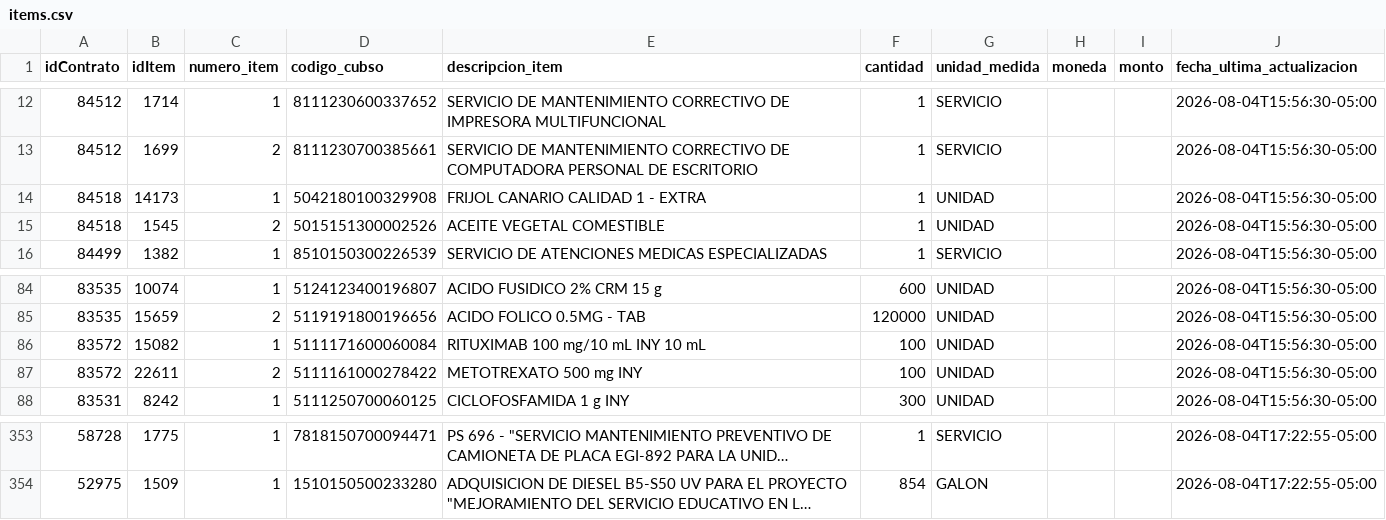
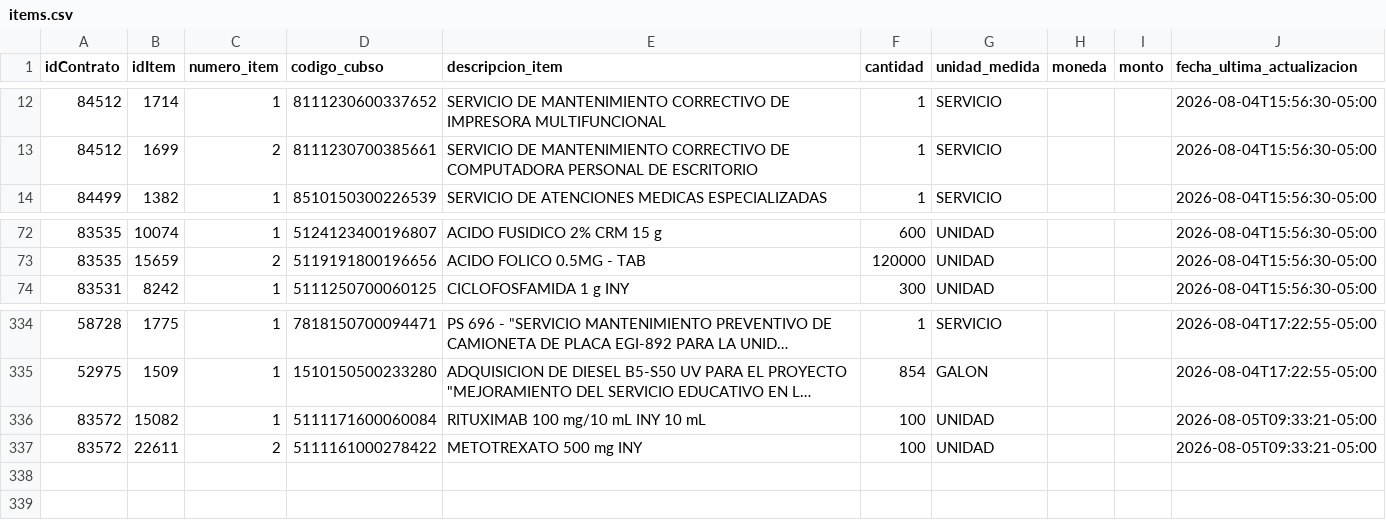
Before and after one commit to Natgato/monitor-seace-cusco, a CSV file: data/items.csv, drawn as a sheet; only a part is shown, gaps mark what is left out; long unchanged cells end in …; removed rows and columns are numbered as before the commit, all else as after; the diff covers the shown part only; the diff names each change by its address in the sheet, - before the commit and + after, or states it on an @@ line.

```diff
--- a/data/items.csv
+++ b/data/items.csv
-row 14: 84518 | 14173 | 1 | 5042180100329908 | FRIJOL CANARIO CALIDAD 1 - EXTRA | 1 | UNIDAD |  |  | 2026-08-04T15:56:30-05:00
-row 15: 84518 | 1545 | 2 | 5015151300002526 | ACEITE VEGETAL COMESTIBLE | 1 | UNIDAD |  |  | 2026-08-04T15:56:30-05:00
-row 86: 83572 | 15082 | 1 | 5111171600060084 | RITUXIMAB 100 mg/10 mL INY 10 mL | 100 | UNIDAD |  |  | 2026-08-04T15:56:30-05:00
-row 87: 83572 | 22611 | 2 | 5111161000278422 | METOTREXATO 500 mg INY | 100 | UNIDAD |  |  | 2026-08-04T15:56:30-05:00
+row 336: 83572 | 15082 | 1 | 5111171600060084 | RITUXIMAB 100 mg/10 mL INY 10 mL | 100 | UNIDAD |  |  | 2026-08-05T09:33:21-05:00
+row 337: 83572 | 22611 | 2 | 5111161000278422 | METOTREXATO 500 mg INY | 100 | UNIDAD |  |  | 2026-08-05T09:33:21-05:00
```
Also changed, not shown: 15 removed rows elsewhere in this file, data/contrataciones.csv, 1 other file.
